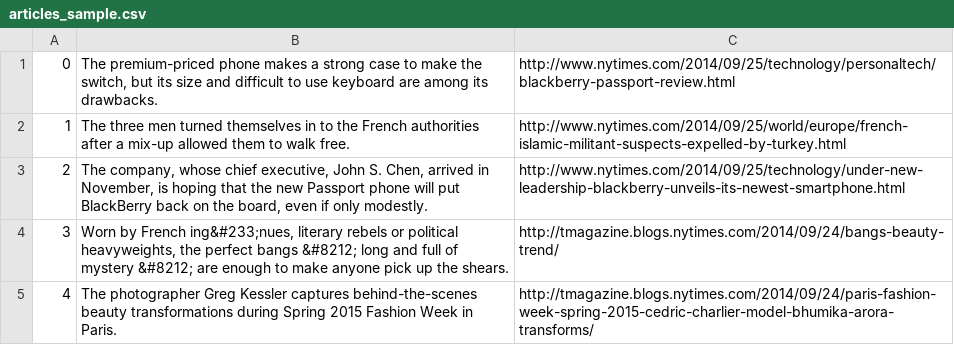
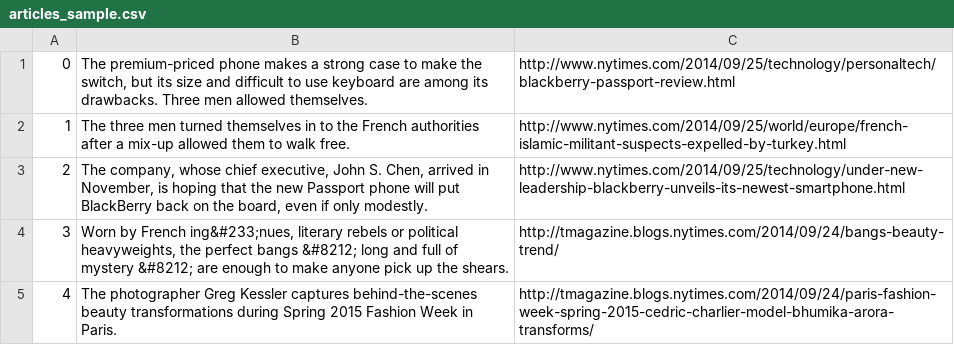
Before and after one commit to lnunno/big-data-nyt-tf-idf, a CSV file: data/articles_sample.csv, drawn as a sheet; only a part is shown.

```diff
--- a/data/articles_sample.csv
+++ b/data/articles_sample.csv
@@ -1,2 +1,2 @@
-0,"The premium-priced phone makes a strong case to make the switch, but its size and difficult to use keyboard are among its drawbacks.",http://www.nytimes.com/2014/09/25/technology/personaltech/blackberry-passport-review.html
+0,"The premium-priced phone makes a strong case to make the switch, but its size and difficult to use keyboard are among its drawbacks. Three men allowed themselves.",http://www.nytimes.com/2014/09/25/technology/personaltech/blackberry-passport-review.html
 1,The three men turned themselves in to the French authorities after a mix-up allowed them to walk free.,http://www.nytimes.com/2014/09/25/world/europe/french-islamic-militant-suspects-expelled-by-turkey.html
```
Also changed, not shown: 1 other file.
